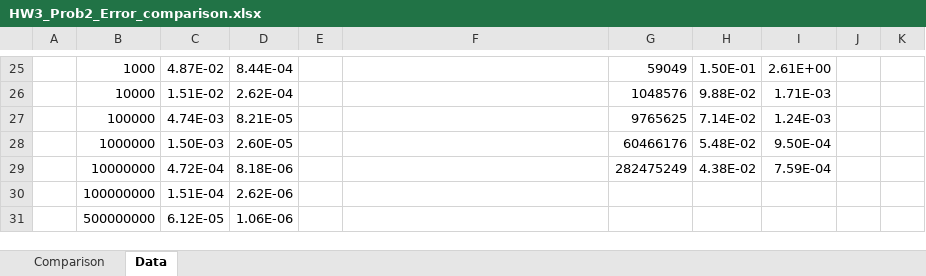
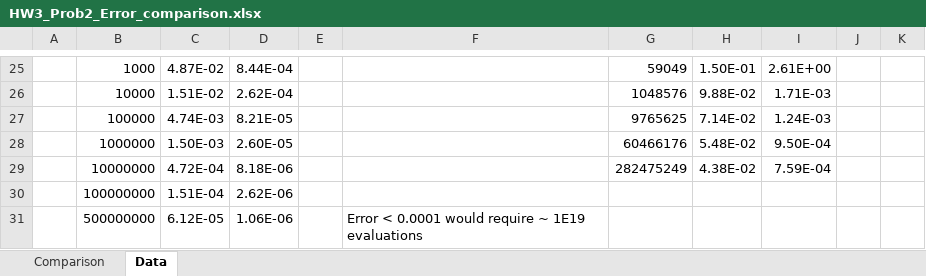
Before and after one commit to mcriech/ME701, an Excel workbook: HW3/HW3_Prob2/HW3_Prob2_Error_comparison.xlsx, sheet Data, drawn as a sheet; only a part is shown, gaps mark what is left out; values as stored, in another font and other column widths than the file's, no borders; the diff names each change by its address in the sheet, - before the commit and + after, or states it on an @@ line.

Commit message:
Problem 1 work, slight mod to prob 2
Alex and I worked on problem 1 last night and made some progress. I also
updated problem 2 with an estimate of the number of evaluations to reach
the desired error for the midpoint rule with 10 dimensions

```diff
--- a/HW3/HW3_Prob2/HW3_Prob2_Error_comparison.xlsx (sheet Data)
+++ b/HW3/HW3_Prob2/HW3_Prob2_Error_comparison.xlsx (sheet Data)
-F31: (empty)
+F31: Error < 0.0001 would require ~ 1E19 evaluations
```
Also changed, not shown: charts or pictures, 7 other files.
